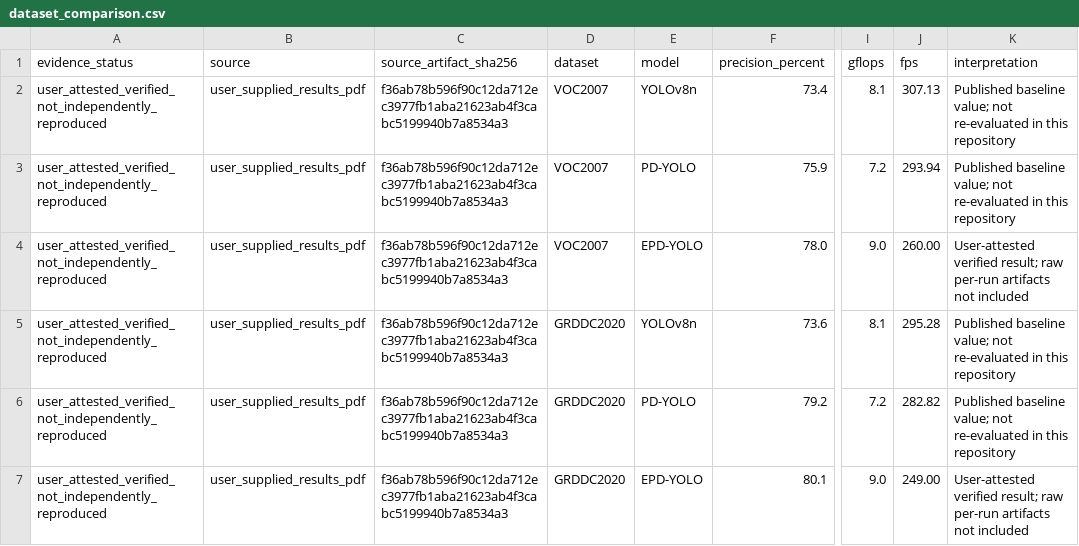
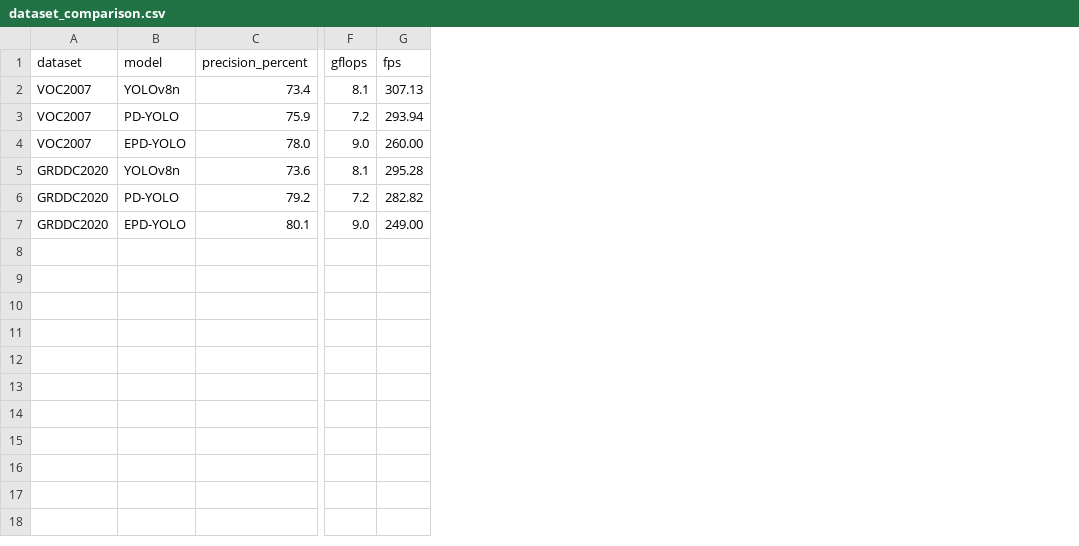
Before and after one commit to chetanyaguptaug24-a11y/improved-PD-YOLO, a CSV file: results/reported/dataset_comparison.csv, drawn as a sheet; only a part is shown, gaps mark what is left out; the diff names each change by its address in the sheet, - before the commit and + after, or states it on an @@ line.

```diff
--- a/results/reported/dataset_comparison.csv
+++ b/results/reported/dataset_comparison.csv
-column A (evidence_status), rows 2-7: all user_attested_verified_not_independently_reproduced
-column B (source), rows 2-7: all user_supplied_results_pdf
-column C (source_artifact_sha256), rows 2-7: all f36ab78b596f90c12da712ec3977fb1aba21623ab4f3cabc5199940b7a8534a3
-column K (interpretation), rows 2-7: Published baseline value; not re-evaluated in this repository | Published baseline value; not re-evaluated in this repository | User-attested verified result; raw per-run artifacts not included | Published baseline value; not re-evaluated in this repository | Published baseline value; not re-evaluated in this repository | User-attested verified result; raw per-run artifacts not included
```
Also changed, not shown: results/reported/component_ablation.csv, results/reported/efficiency_comparison.csv, 13 other files.
